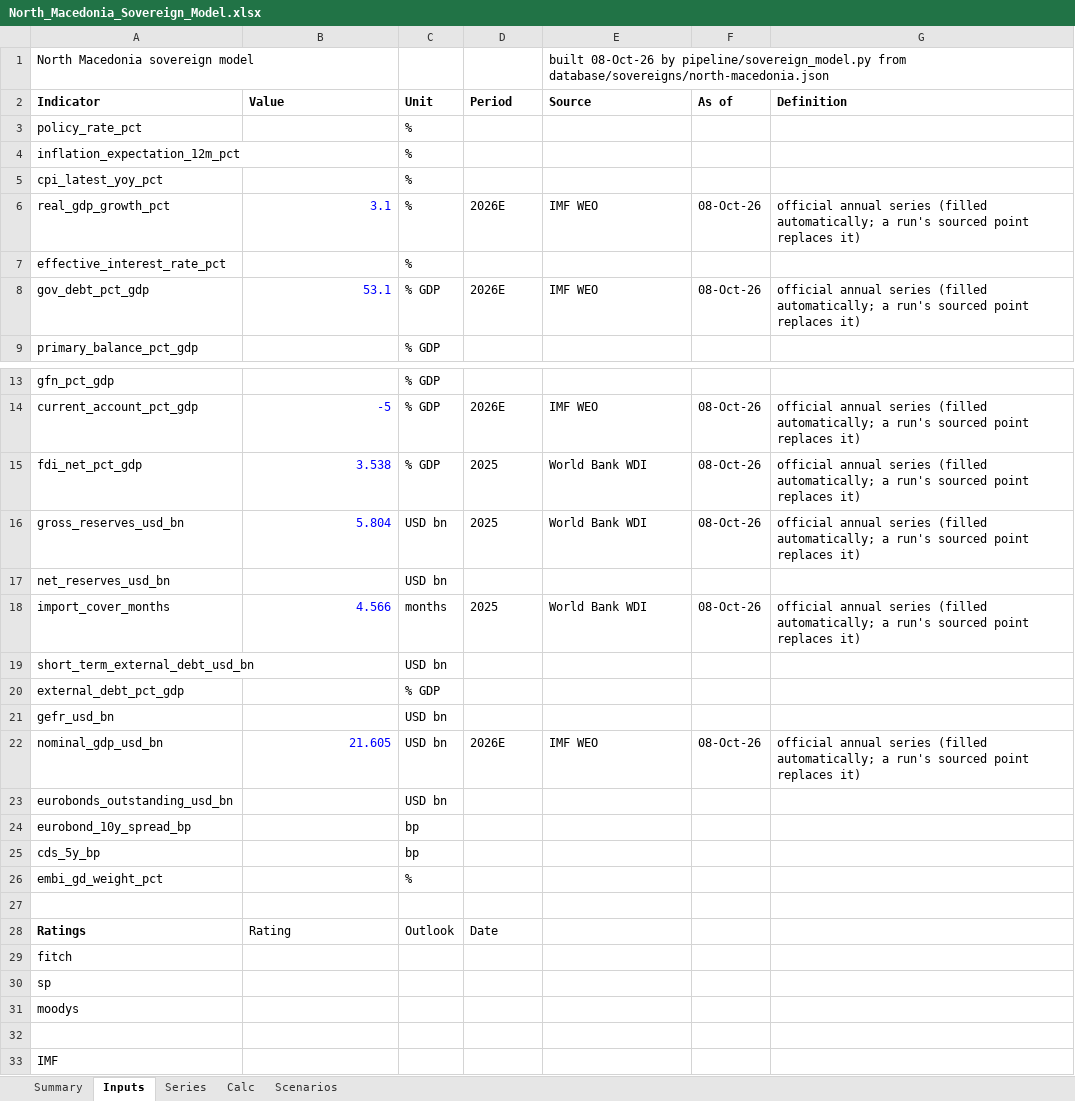
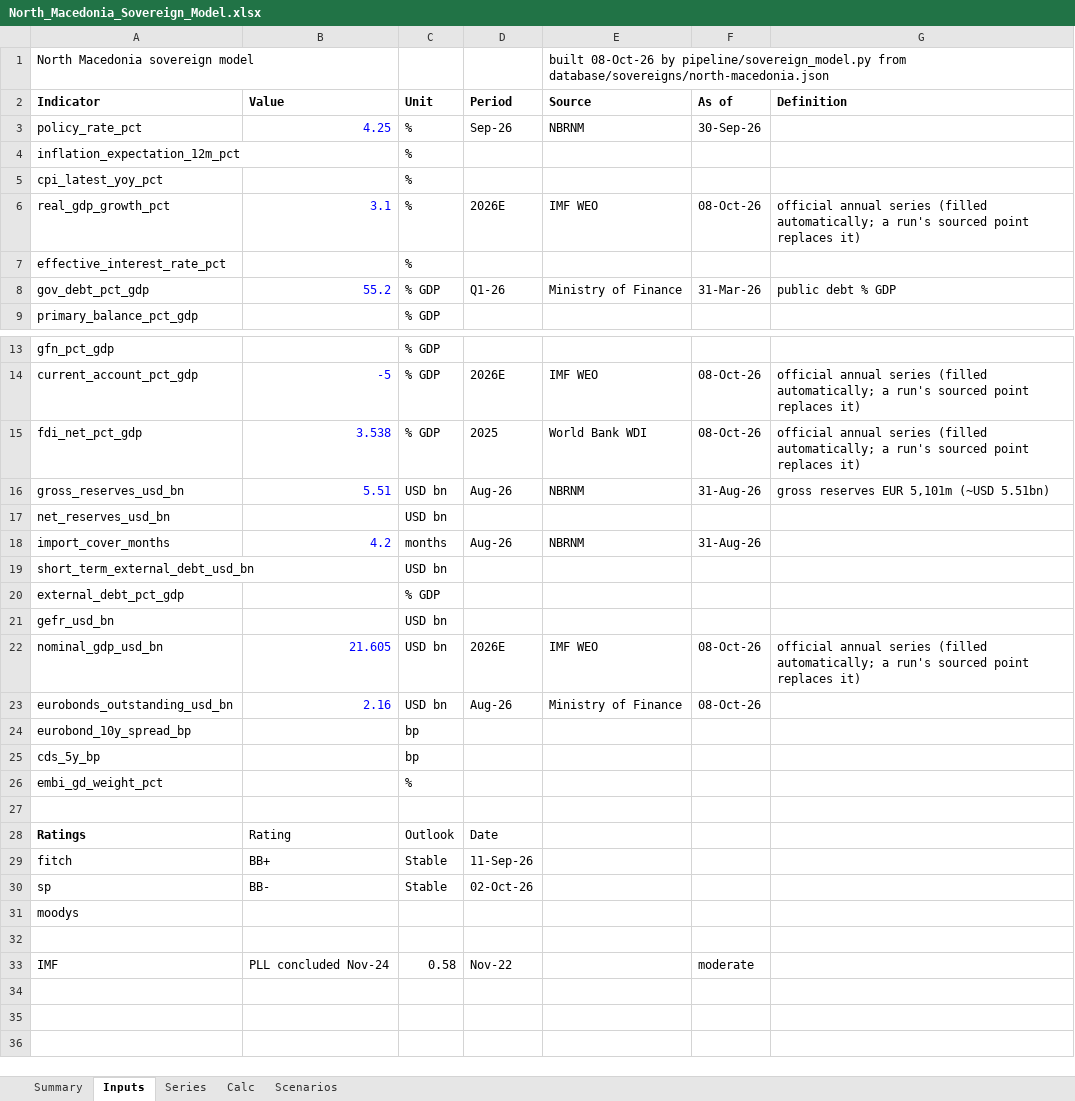
Before and after one commit to rkarim25/cembicredit, an Excel workbook: models/sovereigns/North_Macedonia_Sovereign_Model.xlsx, sheet Inputs, drawn as a sheet; only a part is shown, gaps mark what is left out; values as stored, in another font and other column widths than the file's, no borders; the diff names each change by its address in the sheet, - before the commit and + after, or states it on an @@ line.

```diff
--- a/models/sovereigns/North_Macedonia_Sovereign_Model.xlsx (sheet Inputs)
+++ b/models/sovereigns/North_Macedonia_Sovereign_Model.xlsx (sheet Inputs)
-B3 (Value): (empty)
+B3 (Value): 4.25
-D3 (Period): (empty)
+D3 (Period): Sep-26
-E3 (Source): (empty)
+E3 (Source): NBRNM
-F3 (As of): (empty)
+F3 (As of): 30-Sep-26
-B8 (Value): 53.1
+B8 (Value): 55.2
-D8 (Period): 2026E
+D8 (Period): Q1-26
-E8 (Source): IMF WEO
+E8 (Source): Ministry of Finance
-F8 (As of): 08-Oct-26
+F8 (As of): 31-Mar-26
-G8 (Definition): official annual series (filled automatically; a run's sourced point replaces it)
+G8 (Definition): public debt % GDP
-B16 (Value): 5.804
+B16 (Value): 5.51
-D16 (Period): 2025
+D16 (Period): Aug-26
-E16 (Source): World Bank WDI
+E16 (Source): NBRNM
-F16 (As of): 08-Oct-26
+F16 (As of): 31-Aug-26
-G16 (Definition): official annual series (filled automatically; a run's sourced point replaces it)
+G16 (Definition): gross reserves EUR 5,101m (~USD 5.51bn)
-B18 (Value): 4.566
+B18 (Value): 4.2
-D18 (Period): 2025
+D18 (Period): Aug-26
-E18 (Source): World Bank WDI
+E18 (Source): NBRNM
-F18 (As of): 08-Oct-26
+F18 (As of): 31-Aug-26
-G18 (Definition): official annual series (filled automatically; a run's sourced point replaces it)
+G18 (Definition): (empty)
-B23 (Value): (empty)
+B23 (Value): 2.16
-D23 (Period): (empty)
+D23 (Period): Aug-26
-E23 (Source): (empty)
+E23 (Source): Ministry of Finance
-F23 (As of): (empty)
+F23 (As of): 08-Oct-26
-B29 (Value): (empty)
+B29 (Value): BB+
-C29:C30 (Unit): (empty)
+C29:C30 (Unit): Stable
-D29 (Period): (empty)
+D29 (Period): 11-Sep-26
-B30 (Value): (empty)
+B30 (Value): BB-
-D30 (Period): (empty)
+D30 (Period): 02-Oct-26
-B33 (Value): (empty)
+B33 (Value): PLL concluded Nov-24
-C33 (Unit): (empty)
+C33 (Unit): 0.58
-D33 (Period): (empty)
+D33 (Period): Nov-22
-F33 (As of): (empty)
+F33 (As of): moderate
```
Also changed, not shown: sheet Series, models/sovereigns/Sovereign_Comp_Sheet.xlsx, 3 other files.
